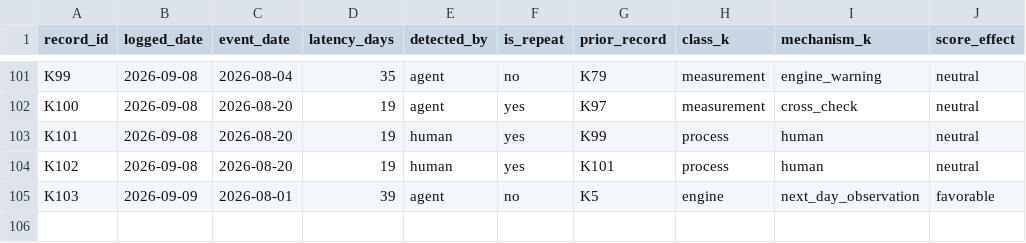
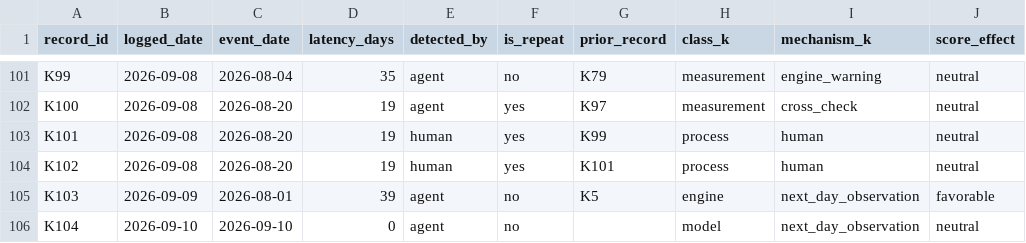
Before and after one commit to farukciftler/forecast-discipline-ledger, a CSV file: data/error_log.csv, drawn as a sheet; only a part is shown, gaps mark what is left out.

```diff
--- a/data/error_log.csv
+++ b/data/error_log.csv
@@ -105 +105,2 @@ K102,2026-09-08,2026-08-20,19,human,yes,K101,process,human,neutral
 K103,2026-09-09,2026-08-01,39,agent,no,K5,engine,next_day_observation,favorable
+K104,2026-09-10,2026-09-10,0,agent,no,,model,next_day_observation,neutral
```
Also changed, not shown: data/exposure.csv, data/forecasts.csv, 6 other files.
